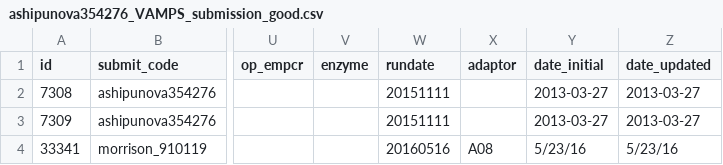
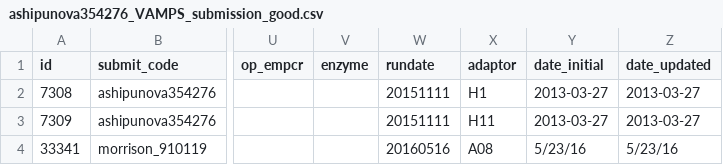
Before and after one commit to MBL-Woods-Hole/django_sites, a CSV file: mysite/submission/selenium_tests/ashipunova354276_VAMPS_submission_good.csv, drawn as a sheet; only a part is shown, gaps mark what is left out; the diff names each change by its address in the sheet, - before the commit and + after, or states it on an @@ line.

Commit message:
see tests

```diff
--- a/mysite/submission/selenium_tests/ashipunova354276_VAMPS_submission_good.csv
+++ b/mysite/submission/selenium_tests/ashipunova354276_VAMPS_submission_good.csv
-X2 (adaptor): (empty)
+X2 (adaptor): H1
-X3 (adaptor): (empty)
+X3 (adaptor): H11
```
Also changed, not shown: 4 other files.
